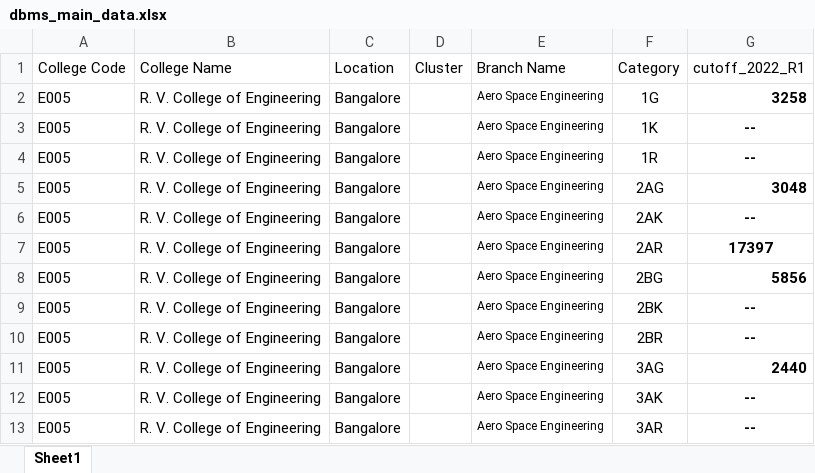
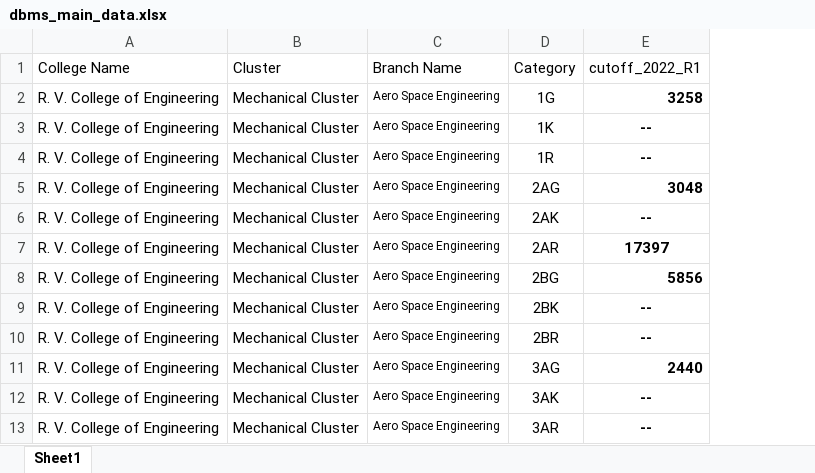
Before and after one commit to mithrangowda07/dbms-data, an Excel workbook: dbms_main_data.xlsx, sheet Sheet1, drawn as a sheet; only a part is shown; values as stored, in another font and other column widths than the file's, no borders; removed rows and columns are numbered as before the commit, all else as after; the diff covers the shown part only; the diff names each change by its address in the sheet, - before the commit and + after, or states it on an @@ line.

```diff
--- a/dbms_main_data.xlsx (sheet Sheet1)
+++ b/dbms_main_data.xlsx (sheet Sheet1)
-column A, rows 1-13: College Code | E005 | E005 | E005 | E005 | E005 | E005 | E005 | E005 | E005 | E005 | E005 | E005
-column C, rows 1-13: Location | Bangalore | Bangalore | Bangalore | Bangalore | Bangalore | Bangalore | Bangalore | Bangalore | Bangalore | Bangalore | Bangalore | Bangalore
-column D, row 1: Cluster
+column B, rows 1-13: Cluster | Mechanical Cluster | Mechanical Cluster | Mechanical Cluster | Mechanical Cluster | Mechanical Cluster | Mechanical Cluster | Mechanical Cluster | Mechanical Cluster | Mechanical Cluster | Mechanical Cluster | Mechanical Cluster | Mechanical Cluster
```
Also changed, not shown: other rows of this sheet, Book1.xlsx, 3 other files.
